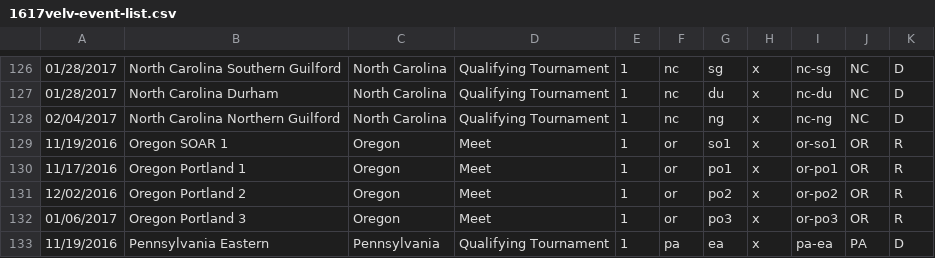
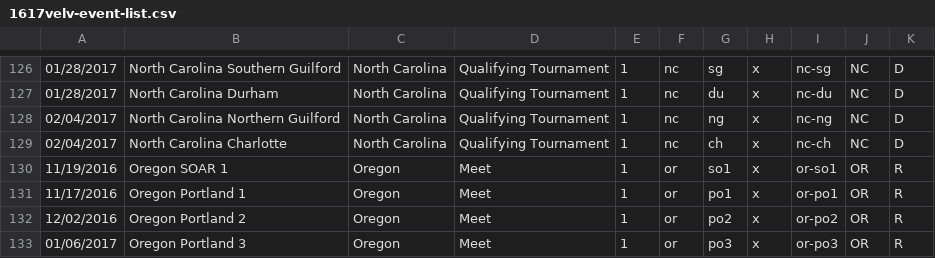
Before and after one commit to TheReddKing/FTCRoot, a CSV file: app/data/gameresults/ftc-data/1617velv-event-list.csv, drawn as a sheet; only a part is shown, gaps mark what is left out; the shorter side is filled out with more unchanged rows; the diff names each change by its address in the sheet, - before the commit and + after, or states it on an @@ line.

```diff
--- a/app/data/gameresults/ftc-data/1617velv-event-list.csv
+++ b/app/data/gameresults/ftc-data/1617velv-event-list.csv
+row 129: 02/04/2017 | North Carolina Charlotte | North Carolina | Qualifying Tournament | 1 | nc | ch | x | nc-ch | NC | D
```
Also changed, not shown: 8 other files.
